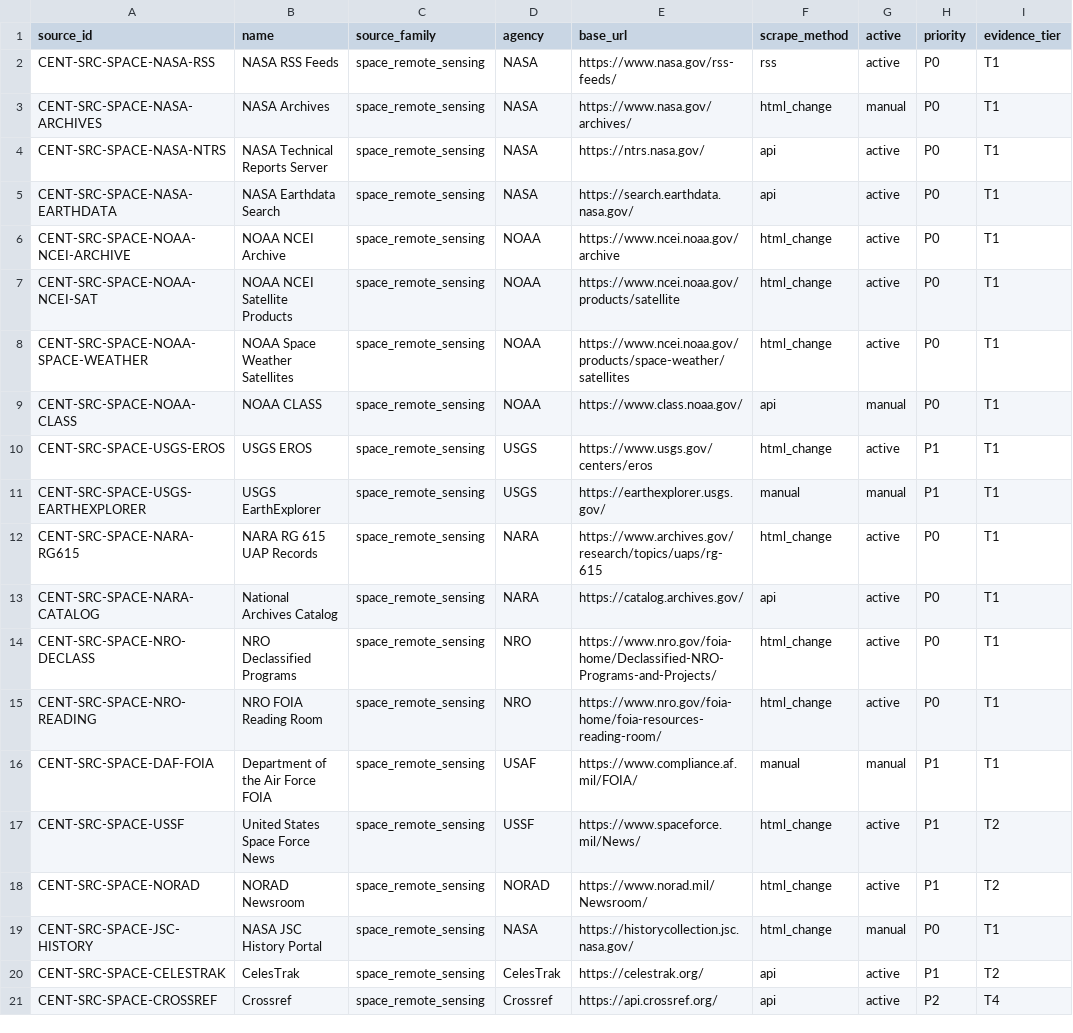
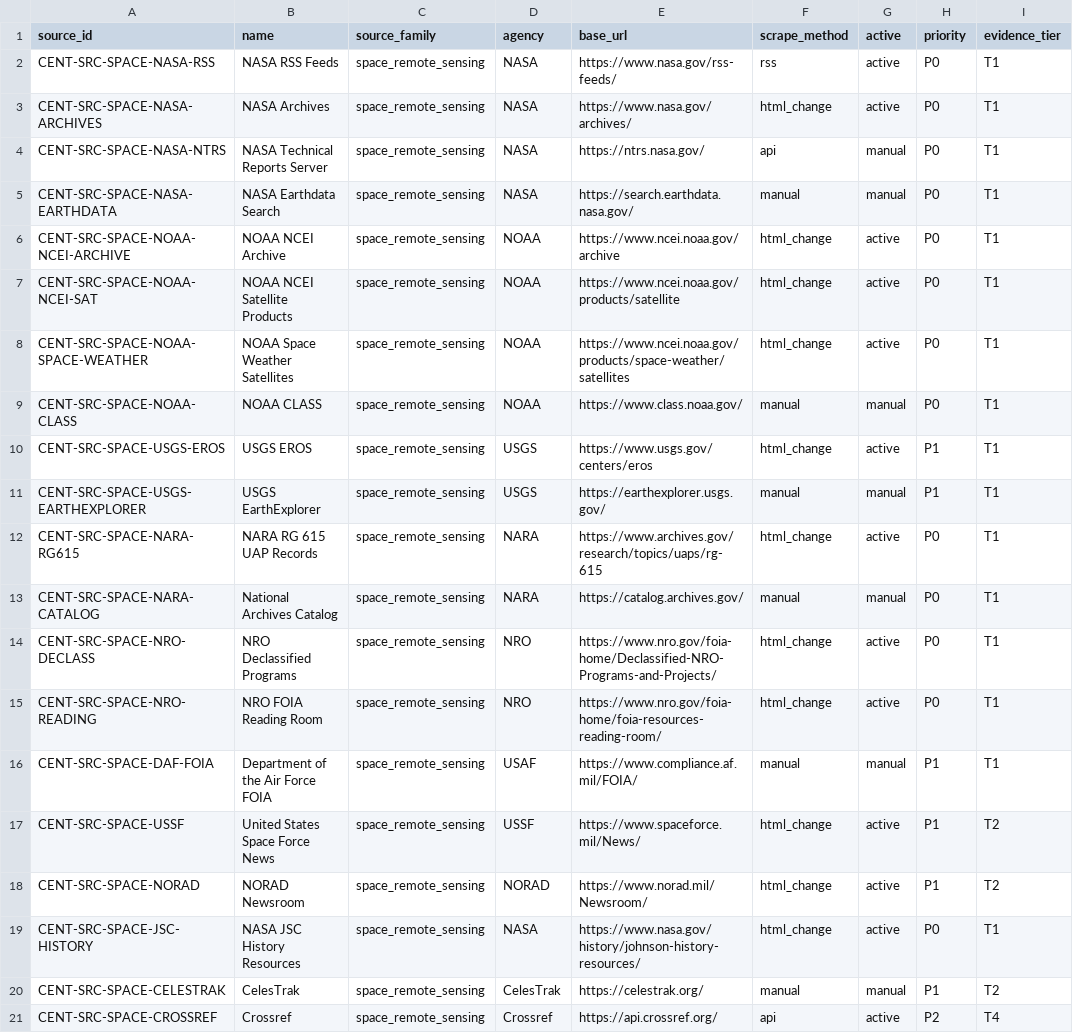
Before and after one commit to jotaele44/centinelas-pr, a CSV file: data/reference/space_source_registry_delta.csv, drawn as a sheet; only a part is shown; the diff names each change by its address in the sheet, - before the commit and + after, or states it on an @@ line.

Commit message:
Correct space source adapter readiness

```diff
--- a/data/reference/space_source_registry_delta.csv
+++ b/data/reference/space_source_registry_delta.csv
-G3 (active): manual
+G3 (active): active
-G4:G5 (active): active
+G4:G5 (active): manual
-F5 (scrape_method): api
+F5 (scrape_method): manual
-F9 (scrape_method): api
+F9 (scrape_method): manual
-F13 (scrape_method): api
+F13 (scrape_method): manual
-G13 (active): active
+G13 (active): manual
-B19 (name): NASA JSC History Portal
+B19 (name): NASA JSC History Resources
-E19 (base_url): https://historycollection.jsc.nasa.gov/
+E19 (base_url): https://www.nasa.gov/history/johnson-history-resources/
-G19 (active): manual
+G19 (active): active
-F20 (scrape_method): api
+F20 (scrape_method): manual
-G20 (active): active
+G20 (active): manual
```
